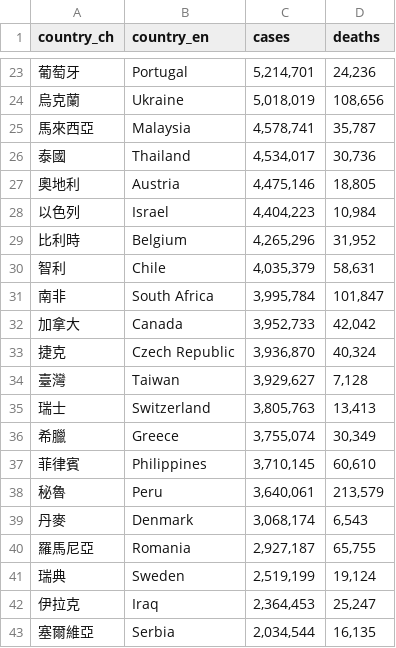
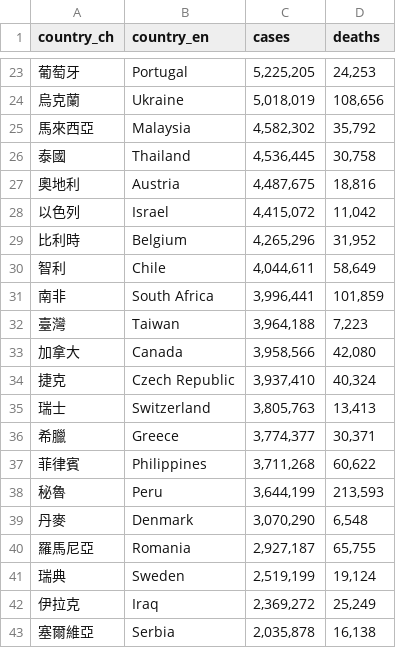
Before and after one commit to peter279k/cdc-data-mirror, a CSV file: covid19_global_cases_and_deaths.csv, drawn as a sheet; only a part is shown, gaps mark what is left out; the diff covers the shown part only.

```diff
--- a/covid19_global_cases_and_deaths.csv
+++ b/covid19_global_cases_and_deaths.csv
@@ -23,21 +23,21 @@ country_ch,country_en,cases,deaths
-葡萄牙,Portugal,"5,214,701","24,236"
+葡萄牙,Portugal,"5,225,205","24,253"
 烏克蘭,Ukraine,"5,018,019","108,656"
-馬來西亞,Malaysia,"4,578,741","35,787"
-泰國,Thailand,"4,534,017","30,736"
-奧地利,Austria,"4,475,146","18,805"
-以色列,Israel,"4,404,223","10,984"
+馬來西亞,Malaysia,"4,582,302","35,792"
+泰國,Thailand,"4,536,445","30,758"
+奧地利,Austria,"4,487,675","18,816"
+以色列,Israel,"4,415,072","11,042"
 比利時,Belgium,"4,265,296","31,952"
-智利,Chile,"4,035,379","58,631"
-南非,South Africa,"3,995,784","101,847"
-加拿大,Canada,"3,952,733","42,042"
-捷克,Czech Republic,"3,936,870","40,324"
-臺灣,Taiwan,"3,929,627","7,128"
+智利,Chile,"4,044,611","58,649"
+南非,South Africa,"3,996,441","101,859"
+臺灣,Taiwan,"3,964,188","7,223"
+加拿大,Canada,"3,958,566","42,080"
+捷克,Czech Republic,"3,937,410","40,324"
 瑞士,Switzerland,"3,805,763","13,413"
-希臘,Greece,"3,755,074","30,349"
-菲律賓,Philippines,"3,710,145","60,610"
-秘魯,Peru,"3,640,061","213,579"
-丹麥,Denmark,"3,068,174","6,543"
+希臘,Greece,"3,774,377","30,371"
+菲律賓,Philippines,"3,711,268","60,622"
+秘魯,Peru,"3,644,199","213,593"
+丹麥,Denmark,"3,070,290","6,548"
 羅馬尼亞,Romania,"2,927,187","65,755"
 瑞典,Sweden,"2,519,199","19,124"
-伊拉克,Iraq,"2,364,453","25,247"
-塞爾維亞,Serbia,"2,034,544","16,135"
+伊拉克,Iraq,"2,369,272","25,249"
+塞爾維亞,Serbia,"2,035,878","16,138"
```
Also changed, not shown: 3 added rows, 3 removed rows and 138 edited cells elsewhere in this file, 指定採檢醫院清單.csv, 4 other files.
